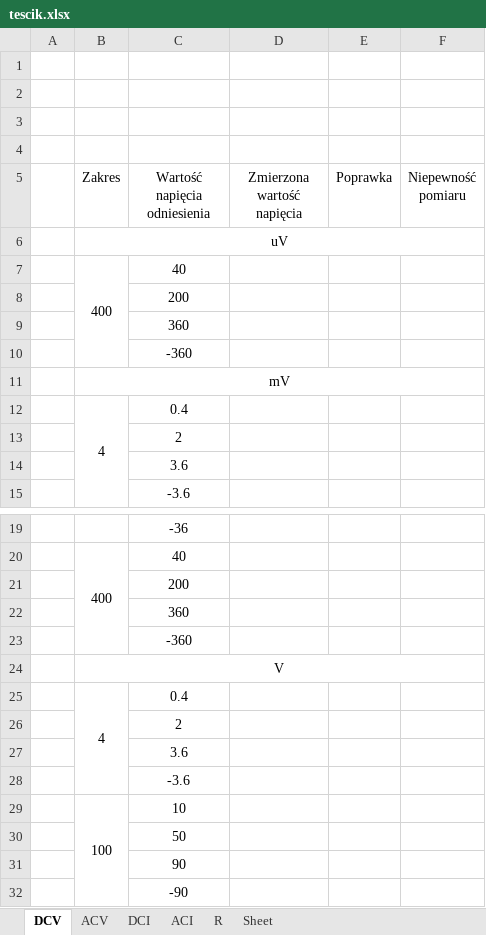
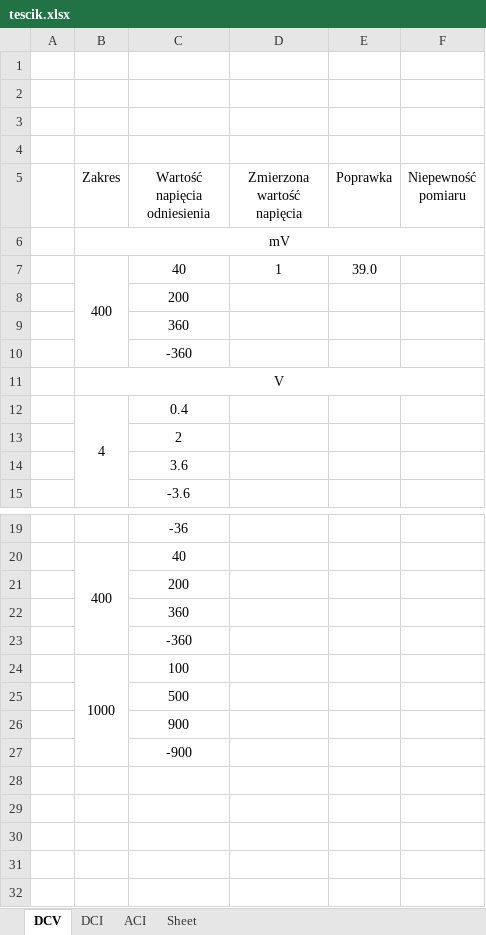
Before and after one commit to matekw26/WitasInzynierka, an Excel workbook: Modele/tescik.xlsx, sheet DCV, drawn as a sheet; only a part is shown, gaps mark what is left out; values as stored, in another font and other column widths than the file's, no borders; removed rows and columns are numbered as before the commit, all else as after; the diff names each change by its address in the sheet, - before the commit and + after, or states it on an @@ line.

```diff
--- a/Modele/tescik.xlsx (sheet DCV)
+++ b/Modele/tescik.xlsx (sheet DCV)
-sheet tab: ACV
-sheet tab: R
-B6 (Zakres): uV
+B6 (Zakres): mV
-D7 (Zmierzona wartość napięcia): (empty)
+D7 (Zmierzona wartość napięcia): 1
-E7 (Poprawka): (empty)
+E7 (Poprawka): 39.0
-row 11:  | mV
@@ row 24 moved to row 11: V @@
-row 25:  | 4 | 0.4
-row 26:  |  | 2
-row 27:  |  | 3.6
-row 28:  |  | -3.6
-row 29:  | 100 | 10
+row 24:  | 1000 | 100
-C25 (Wartość napięcia odniesienia): 50
+C25 (Wartość napięcia odniesienia): 500
-C26 (Wartość napięcia odniesienia): 90
+C26 (Wartość napięcia odniesienia): 900
-C27 (Wartość napięcia odniesienia): -90
+C27 (Wartość napięcia odniesienia): -900
```
Also changed, not shown: sheet ACI, sheet DCI, Zapis_Swiadectw_Wzorcowania/nazwa_pliku.xlsx, 6 other files.
